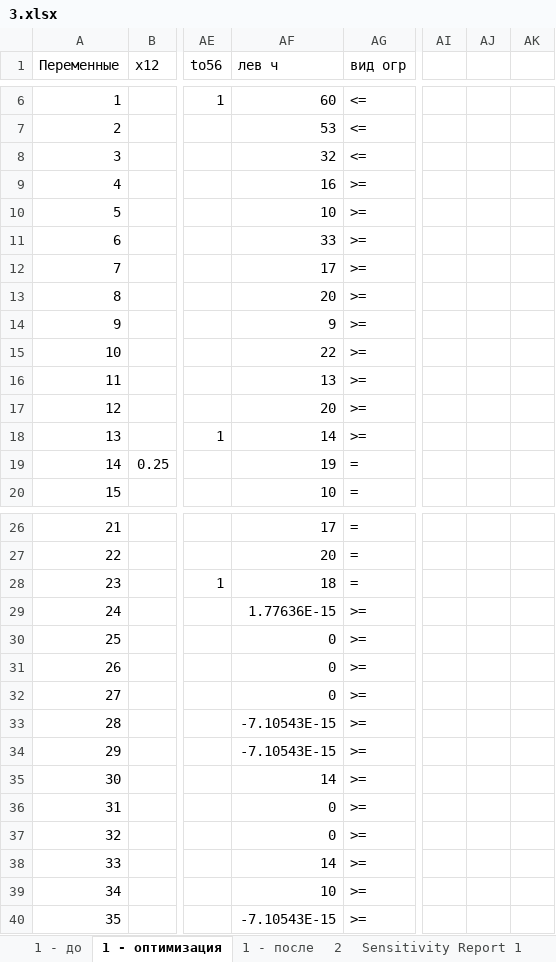
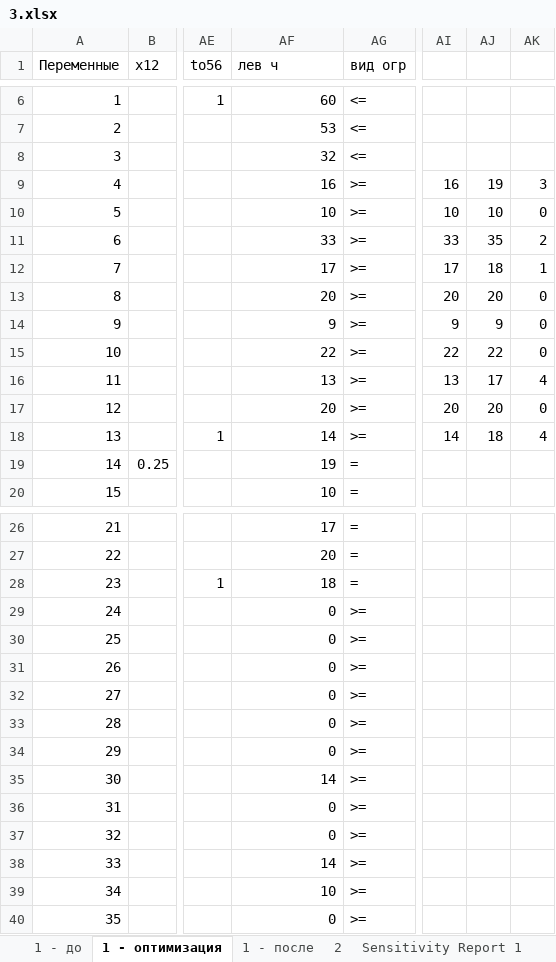
Before and after one commit to Emaxan/5Sem, an Excel workbook: MOptim/3.xlsx, sheet 1 - оптимизация, drawn as a sheet; only a part is shown, gaps mark what is left out; values as stored, in another font and other column widths than the file's, no borders; the diff names each change by its address in the sheet, - before the commit and + after, or states it on an @@ line.

```diff
--- a/MOptim/3.xlsx (sheet 1 - оптимизация)
+++ b/MOptim/3.xlsx (sheet 1 - оптимизация)
-AI9: (empty)
+AI9: 16
-AJ9: (empty)
+AJ9: 19
-AK9: (empty)
+AK9: 3
-AI10: (empty)
+AI10: 10
-AJ10: (empty)
+AJ10: 10
-AK10: (empty)
+AK10: 0
-AI11: (empty)
+AI11: 33
-AJ11: (empty)
+AJ11: 35
-AK11: (empty)
+AK11: 2
-AI12: (empty)
+AI12: 17
-AJ12: (empty)
+AJ12: 18
-AK12: (empty)
+AK12: 1
-AI13: (empty)
+AI13: 20
-AJ13: (empty)
+AJ13: 20
-AK13:AK15: (empty)
+AK13:AK15: 0
-AI14: (empty)
+AI14: 9
-AJ14: (empty)
+AJ14: 9
-AI15: (empty)
+AI15: 22
-AJ15: (empty)
+AJ15: 22
-AI16: (empty)
+AI16: 13
-AJ16: (empty)
+AJ16: 17
-AK16: (empty)
+AK16: 4
-AI17: (empty)
+AI17: 20
-AJ17: (empty)
+AJ17: 20
-AK17: (empty)
+AK17: 0
-AI18: (empty)
+AI18: 14
-AJ18: (empty)
+AJ18: 18
-AK18: (empty)
+AK18: 4
-AF29 (лев ч): 1.77636E-15
+AF29 (лев ч): 0
-AF33:AF34 (лев ч): -7.10543E-15
+AF33:AF34 (лев ч): 0
-AF40 (лев ч): -7.10543E-15
+AF40 (лев ч): 0
```
Also changed, not shown: charts or pictures, 1 other file.
